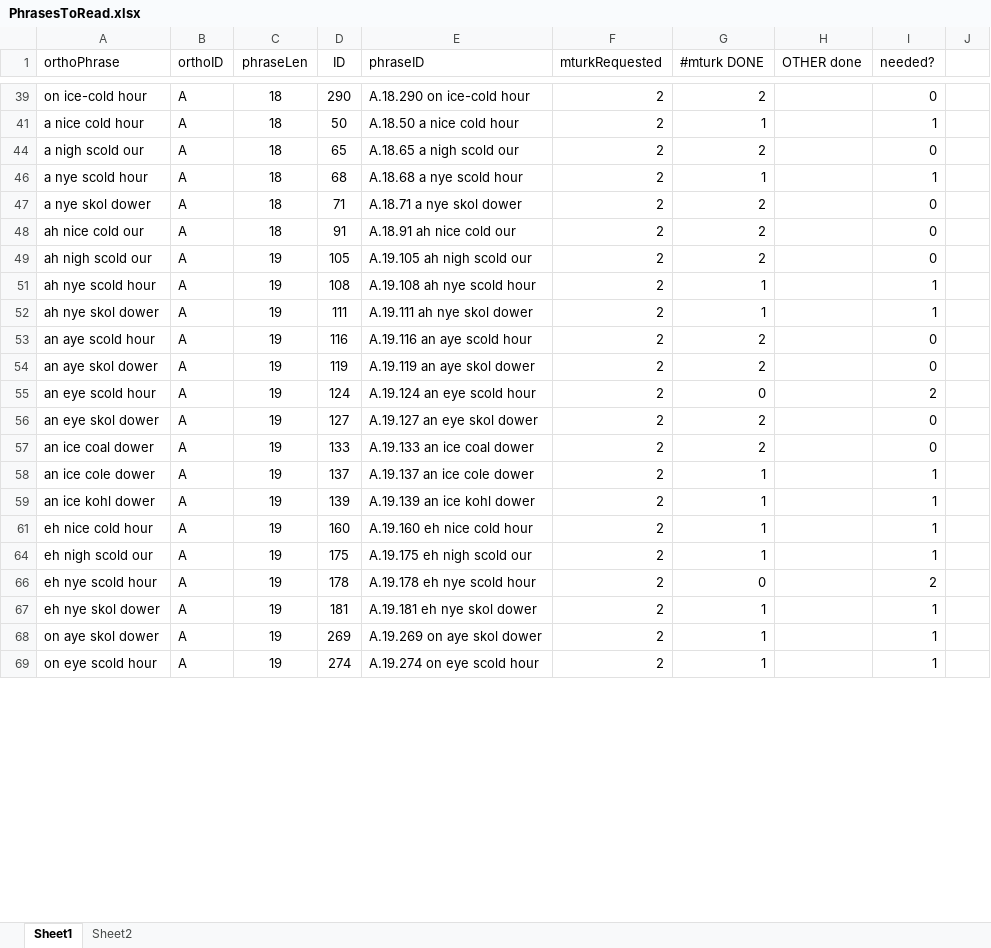
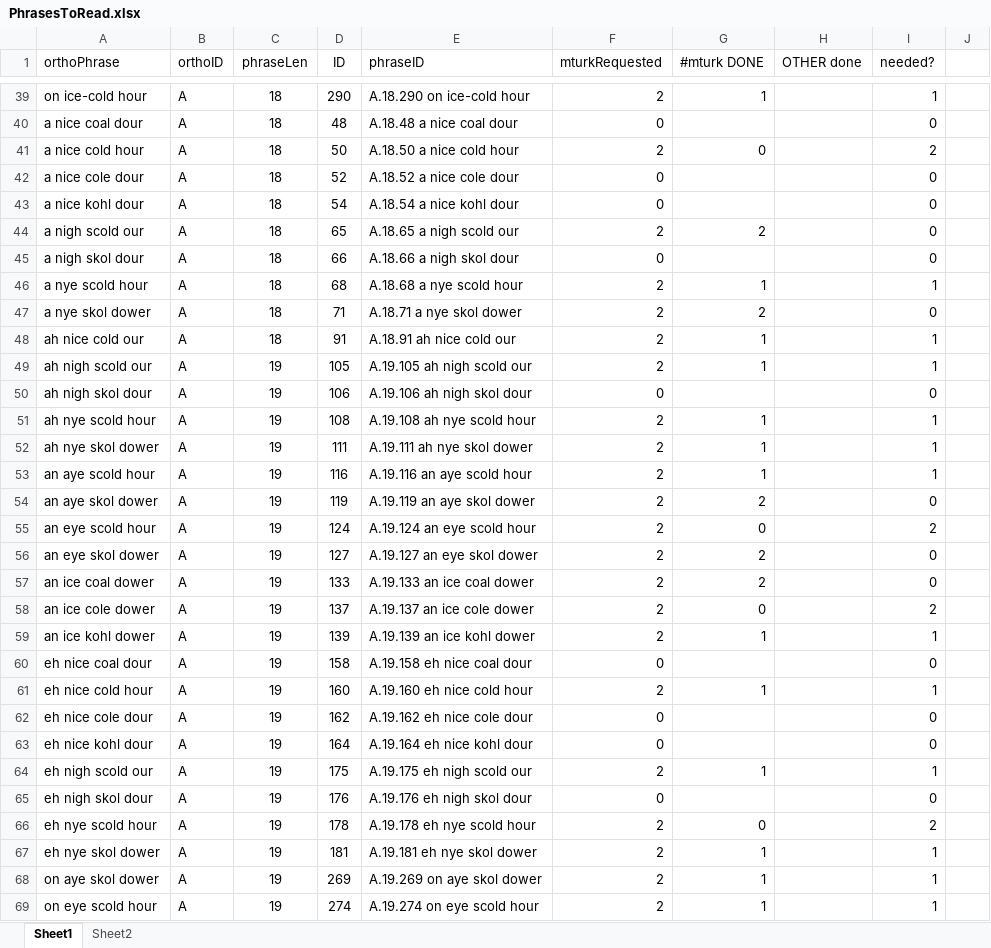
Before and after one commit to jenee/Thesis, an Excel workbook: MechanicalTurkStuff/PhrasesToRead.xlsx, sheet Sheet1, drawn as a sheet; only a part is shown, gaps mark what is left out; values as stored, in another font and other column widths than the file's, no borders; conditional formats not drawn; the diff covers the shown part only; the diff names each change by its address in the sheet, - before the commit and + after, or states it on an @@ line.

```diff
--- a/MechanicalTurkStuff/PhrasesToRead.xlsx (sheet Sheet1)
+++ b/MechanicalTurkStuff/PhrasesToRead.xlsx (sheet Sheet1)
-G39 (#mturk DONE): 2
+G39 (#mturk DONE): 1
-I39 (needed?): 0
+I39 (needed?): 1
@@ row 40 unhidden: a nice coal dour | A | 18 | 48 | A.18.48 a nice coal dour | 0 |  |  | 0 @@
-G41 (#mturk DONE): 1
+G41 (#mturk DONE): 0
-I41 (needed?): 1
+I41 (needed?): 2
@@ row 42 unhidden: a nice cole dour | A | 18 | 52 | A.18.52 a nice cole dour | 0 |  |  | 0 @@
@@ row 43 unhidden: a nice kohl dour | A | 18 | 54 | A.18.54 a nice kohl dour | 0 |  |  | 0 @@
@@ row 45 unhidden: a nigh skol dour | A | 18 | 66 | A.18.66 a nigh skol dour | 0 |  |  | 0 @@
-G48:G49 (#mturk DONE): 2
+G48:G49 (#mturk DONE): 1
-I48:I49 (needed?): 0
+I48:I49 (needed?): 1
@@ row 50 unhidden: ah nigh skol dour | A | 19 | 106 | A.19.106 ah nigh skol dour | 0 |  |  | 0 @@
-G53 (#mturk DONE): 2
+G53 (#mturk DONE): 1
-I53 (needed?): 0
+I53 (needed?): 1
-G58 (#mturk DONE): 1
+G58 (#mturk DONE): 0
-I58 (needed?): 1
+I58 (needed?): 2
@@ row 60 unhidden: eh nice coal dour | A | 19 | 158 | A.19.158 eh nice coal dour | 0 |  |  | 0 @@
@@ row 62 unhidden: eh nice cole dour | A | 19 | 162 | A.19.162 eh nice cole dour | 0 |  |  | 0 @@
@@ row 63 unhidden: eh nice kohl dour | A | 19 | 164 | A.19.164 eh nice kohl dour | 0 |  |  | 0 @@
@@ row 65 unhidden: eh nigh skol dour | A | 19 | 176 | A.19.176 eh nigh skol dour | 0 |  |  | 0 @@
```
Also changed, not shown: 18 hidden or unhidden rows and 28 edited cells elsewhere in this sheet, 10 other files.
